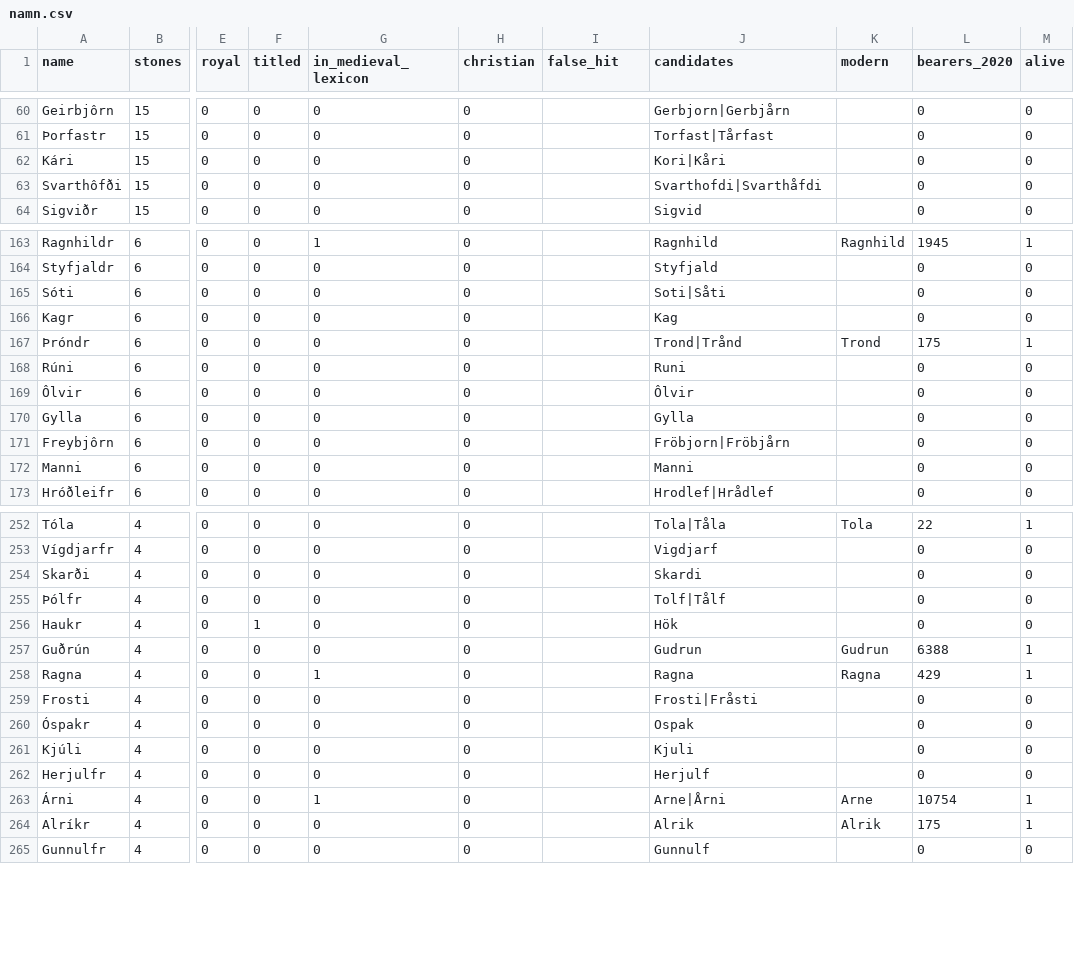
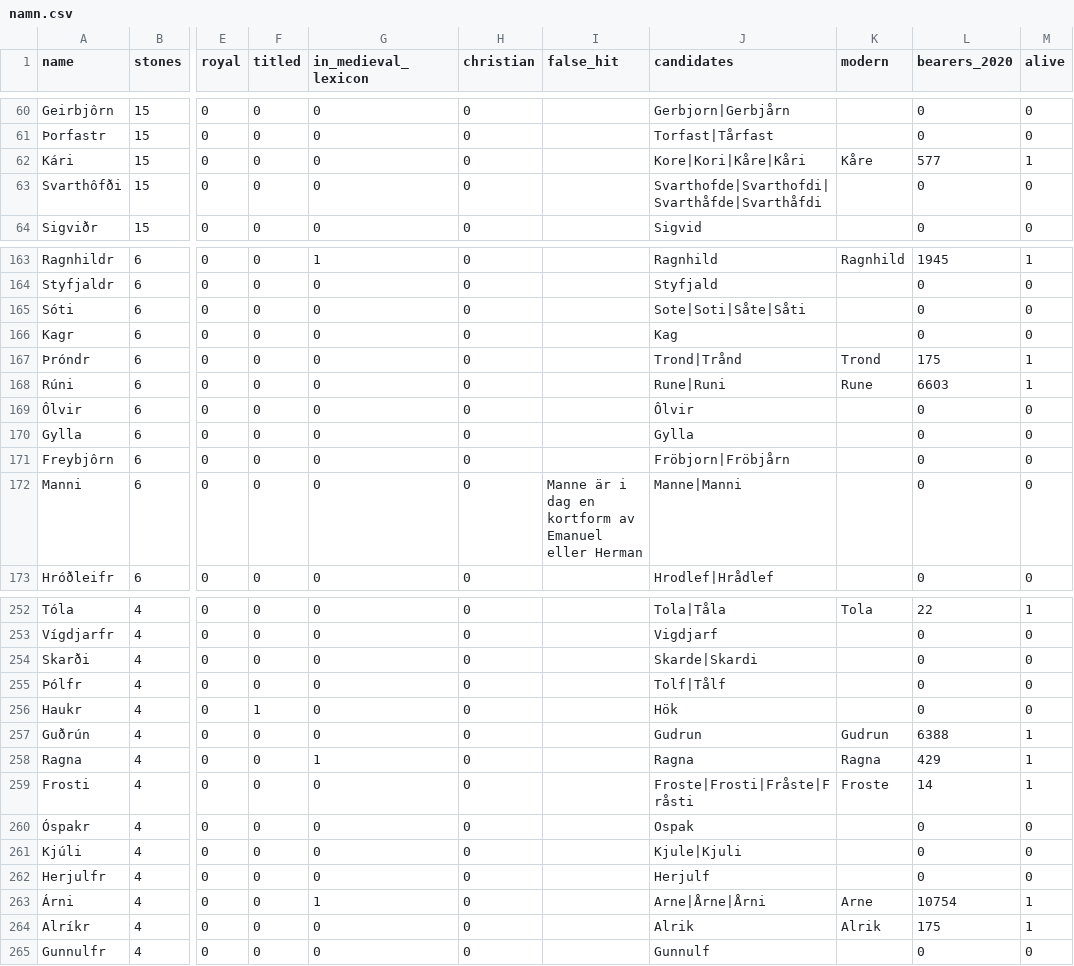
Before and after one commit to Precatio/runes, a CSV file: utdata/overlevde/namn.csv, drawn as a sheet; only a part is shown, gaps mark what is left out; the diff covers the shown part only; the diff names each change by its address in the sheet, - before the commit and + after, or states it on an @@ line.

```diff
--- a/utdata/overlevde/namn.csv
+++ b/utdata/overlevde/namn.csv
-J62 (candidates): Kori|Kåri
+J62 (candidates): Kore|Kori|Kåre|Kåri
-K62 (modern): (empty)
+K62 (modern): Kåre
-L62 (bearers_2020): 0
+L62 (bearers_2020): 577
-M62 (alive): 0
+M62 (alive): 1
-J63 (candidates): Svarthofdi|Svarthåfdi
+J63 (candidates): Svarthofde|Svarthofdi|Svarthåfde|Svarthåfdi
-J165 (candidates): Soti|Såti
+J165 (candidates): Sote|Soti|Såte|Såti
-J168 (candidates): Runi
+J168 (candidates): Rune|Runi
-K168 (modern): (empty)
+K168 (modern): Rune
-L168 (bearers_2020): 0
+L168 (bearers_2020): 6603
-M168 (alive): 0
+M168 (alive): 1
-I172 (false_hit): (empty)
+I172 (false_hit): Manne är i dag en kortform av Emanuel eller Herman
-J172 (candidates): Manni
+J172 (candidates): Manne|Manni
-J254 (candidates): Skardi
+J254 (candidates): Skarde|Skardi
-J259 (candidates): Frosti|Fråsti
+J259 (candidates): Froste|Frosti|Fråste|Fråsti
-K259 (modern): (empty)
+K259 (modern): Froste
-L259 (bearers_2020): 0
+L259 (bearers_2020): 14
-M259 (alive): 0
+M259 (alive): 1
-J261 (candidates): Kjuli
+J261 (candidates): Kjule|Kjuli
-J263 (candidates): Arne|Årni
+J263 (candidates): Arne|Årne|Årni
```
Also changed, not shown: 63 edited cells elsewhere in this file, utdata/overlevde/matchningar.csv, utdata/overlevde/matchningar_extra.csv, 7 other files.
